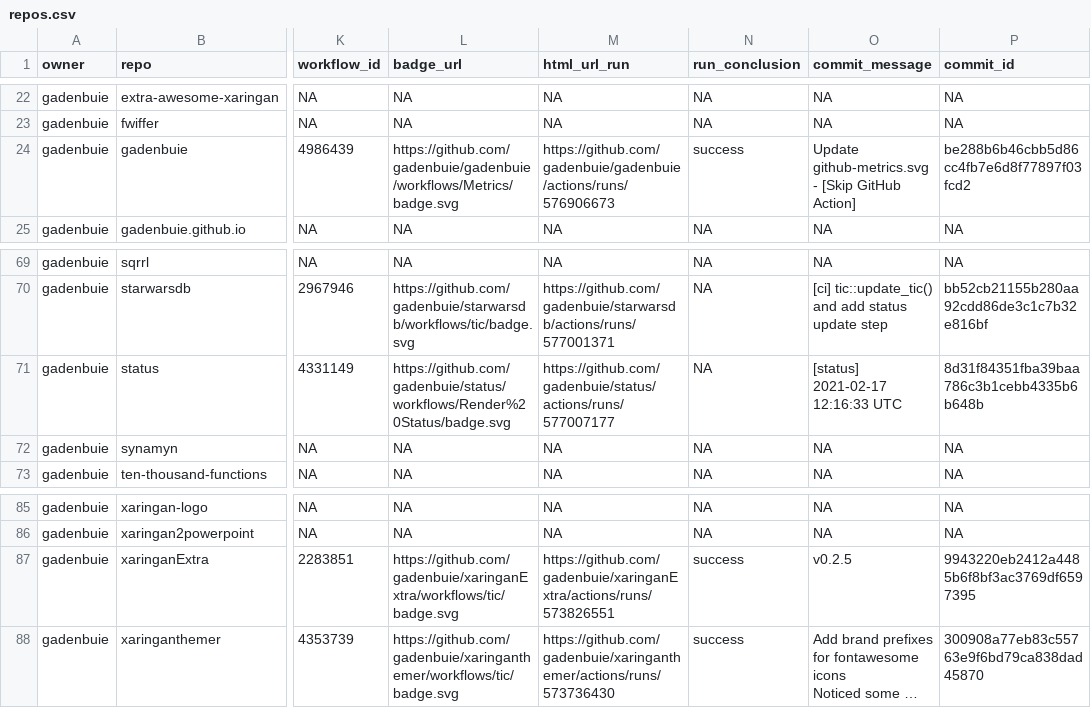
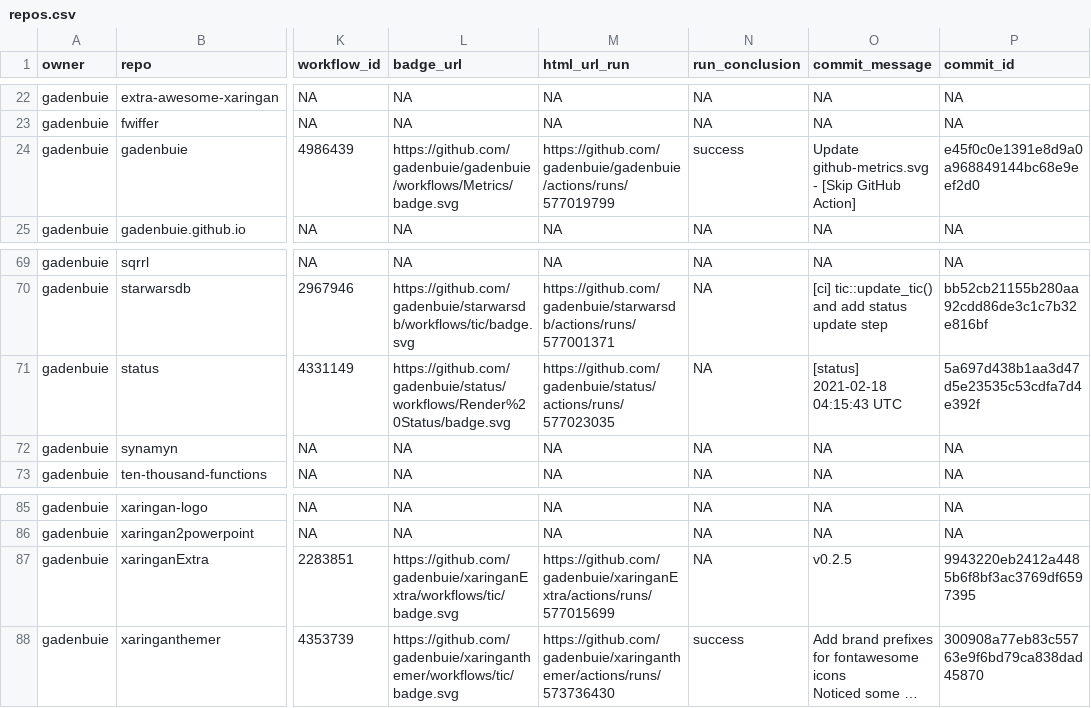
Before and after one commit to gadenbuie/status, a CSV file: repos.csv, drawn as a sheet; only a part is shown, gaps mark what is left out; long unchanged cells end in …; the diff names each change by its address in the sheet, - before the commit and + after, or states it on an @@ line.

```diff
--- a/repos.csv
+++ b/repos.csv
-M24 (html_url_run): https://github.com/gadenbuie/gadenbuie/actions/runs/576906673
+M24 (html_url_run): https://github.com/gadenbuie/gadenbuie/actions/runs/577019799
-P24 (commit_id): be288b6b46cbb5d86cc4fb7e6d8f77897f03fcd2
+P24 (commit_id): e45f0c0e1391e8d9a0a968849144bc68e9eef2d0
-M71 (html_url_run): https://github.com/gadenbuie/status/actions/runs/577007177
+M71 (html_url_run): https://github.com/gadenbuie/status/actions/runs/577023035
-O71 (commit_message): [status] 2021-02-17 12:16:33 UTC
+O71 (commit_message): [status] 2021-02-18 04:15:43 UTC
-P71 (commit_id): 8d31f84351fba39baa786c3b1cebb4335b6b648b
+P71 (commit_id): 5a697d438b1aa3d47d5e23535c53cdfa7d4e392f
-M87 (html_url_run): https://github.com/gadenbuie/xaringanExtra/actions/runs/573826551
+M87 (html_url_run): https://github.com/gadenbuie/xaringanExtra/actions/runs/577015699
-N87 (run_conclusion): success
+N87 (run_conclusion): NA
```
Also changed, not shown: 1 other file.
